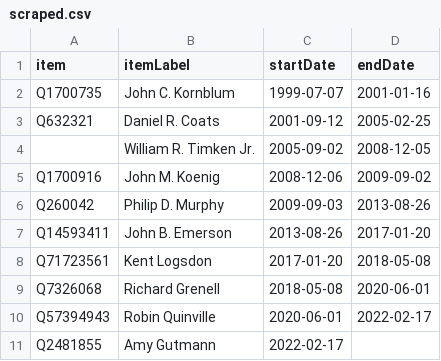
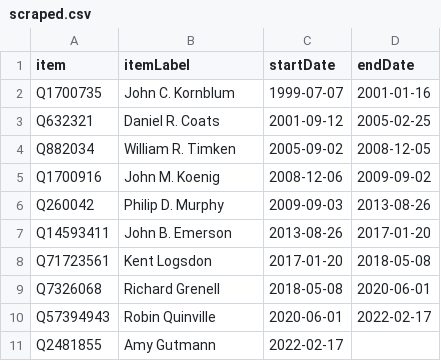
Before and after one commit to every-politician-scrapers/us-cabinet, a CSV file: sources/ambassador-to-germany/scraped.csv, drawn as a sheet.

```diff
--- a/sources/ambassador-to-germany/scraped.csv
+++ b/sources/ambassador-to-germany/scraped.csv
@@ -3,3 +3,3 @@ Q1700735,John C. Kornblum,1999-07-07,2001-01-16
 Q632321,Daniel R. Coats,2001-09-12,2005-02-25
-,William R. Timken Jr.,2005-09-02,2008-12-05
+Q882034,William R. Timken,2005-09-02,2008-12-05
 Q1700916,John M. Koenig,2008-12-06,2009-09-02
```
Also changed, not shown: sources/ambassador-to-germany/diff.csv.
